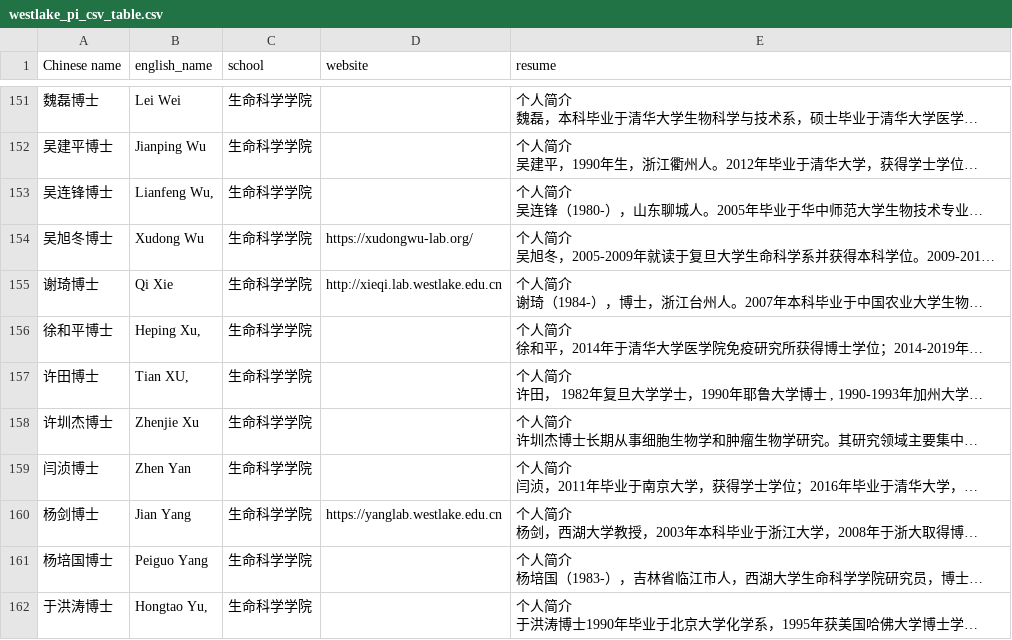
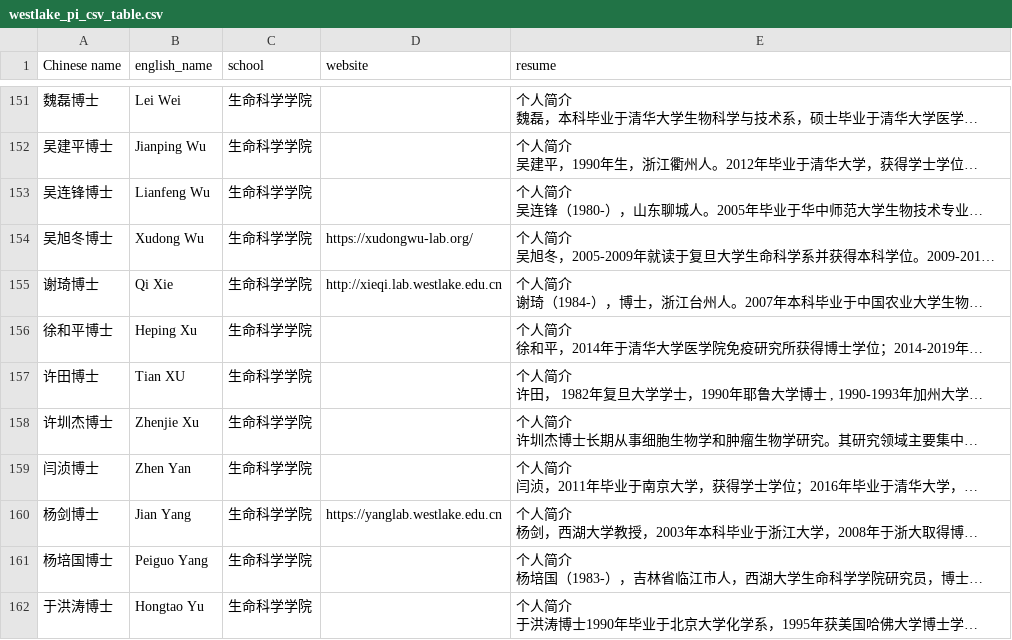
Before and after one commit to Ganten-Hornby/Westlake_Faculty_Analysis, a CSV file: result/westlake_pi_csv_table.csv, drawn as a sheet; only a part is shown, gaps mark what is left out; long unchanged cells end in …; the diff covers the shown part only; the diff names each change by its address in the sheet, - before the commit and + after, or states it on an @@ line.

```diff
--- a/result/westlake_pi_csv_table.csv
+++ b/result/westlake_pi_csv_table.csv
-B153 (english_name): Lianfeng Wu,
+B153 (english_name): Lianfeng Wu
-B156 (english_name): Heping Xu,
+B156 (english_name): Heping Xu
-B157 (english_name): Tian XU,
+B157 (english_name): Tian XU
-B162 (english_name): Hongtao Yu,
+B162 (english_name): Hongtao Yu
```
Also changed, not shown: 58 edited cells elsewhere in this file, 12 other files.
